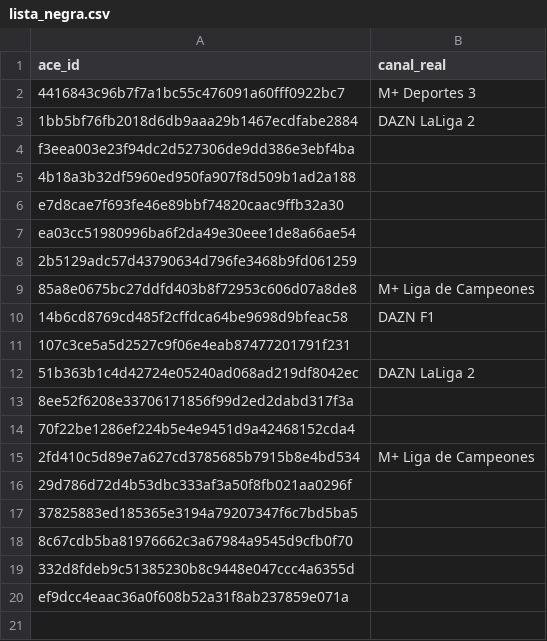
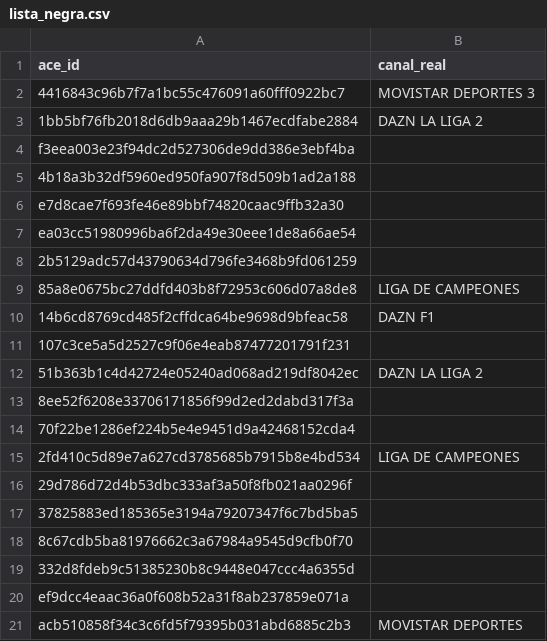
Before and after one commit to ezdakit/zukzeuk_listas, a CSV file: canales/lista_negra.csv, drawn as a sheet.

Commit message:
Update channel names to standardize formatting

```diff
--- a/canales/lista_negra.csv
+++ b/canales/lista_negra.csv
@@ -1,4 +1,4 @@
 ace_id,canal_real
-4416843c96b7f7a1bc55c476091a60fff0922bc7,M+ Deportes 3
-1bb5bf76fb2018d6db9aaa29b1467ecdfabe2884,DAZN LaLiga 2
+4416843c96b7f7a1bc55c476091a60fff0922bc7,MOVISTAR DEPORTES 3
+1bb5bf76fb2018d6db9aaa29b1467ecdfabe2884,DAZN LA LIGA 2
 f3eea003e23f94dc2d527306de9dd386e3ebf4ba,
@@ -8,9 +8,9 @@ ea03cc51980996ba6f2da49e30eee1de8a66ae54,
 2b5129adc57d43790634d796fe3468b9fd061259,
-85a8e0675bc27ddfd403b8f72953c606d07a8de8,M+ Liga de Campeones
+85a8e0675bc27ddfd403b8f72953c606d07a8de8,LIGA DE CAMPEONES
 14b6cd8769cd485f2cffdca64be9698d9bfeac58,DAZN F1
 107c3ce5a5d2527c9f06e4eab87477201791f231,
-51b363b1c4d42724e05240ad068ad219df8042ec,DAZN LaLiga 2
+51b363b1c4d42724e05240ad068ad219df8042ec,DAZN LA LIGA 2
 8ee52f6208e33706171856f99d2ed2dabd317f3a,
 70f22be1286ef224b5e4e9451d9a42468152cda4,
-2fd410c5d89e7a627cd3785685b7915b8e4bd534,M+ Liga de Campeones
+2fd410c5d89e7a627cd3785685b7915b8e4bd534,LIGA DE CAMPEONES
 29d786d72d4b53dbc333af3a50f8fb021aa0296f,
@@ -20 +20,2 @@ ea03cc51980996ba6f2da49e30eee1de8a66ae54,
 ef9dcc4eaac36a0f608b52a31f8ab237859e071a,
+acb510858f34c3c6fd5f79395b031abd6885c2b3,MOVISTAR DEPORTES
```
